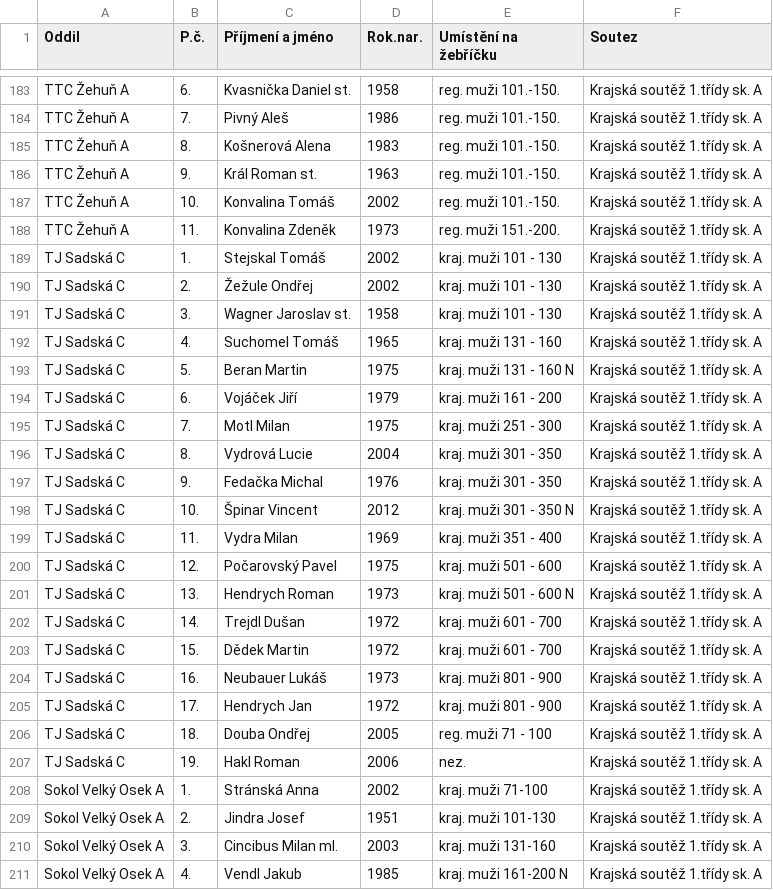
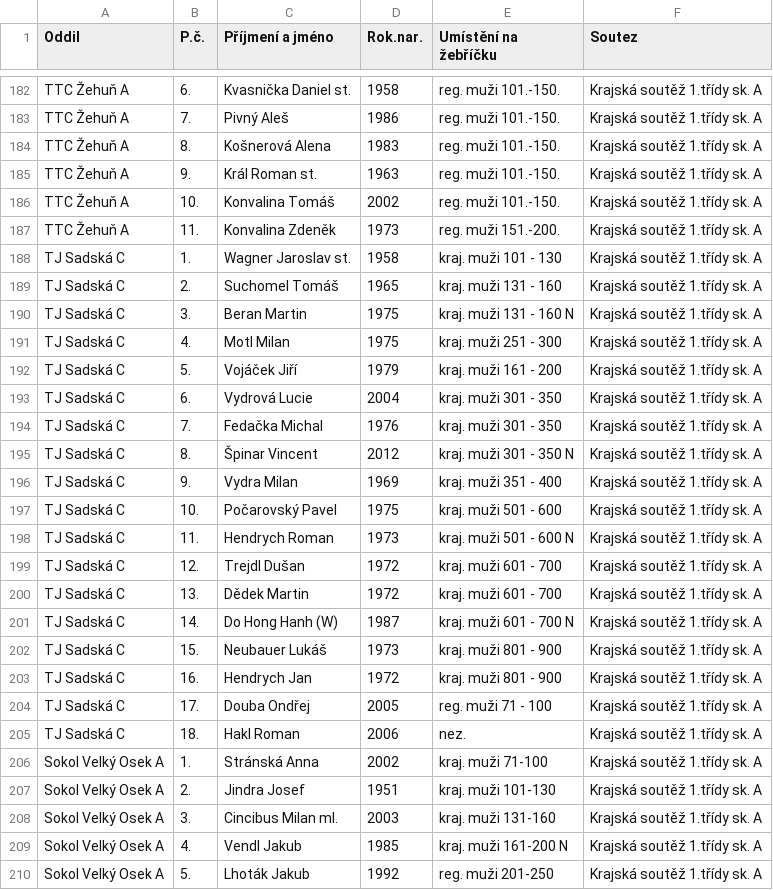
Before and after one commit to dvojtech/stis-soupisky, a CSV file: data/soupisky_420103_2025.csv, drawn as a sheet; only a part is shown, gaps mark what is left out; the shorter side is filled out with more unchanged rows; the diff covers the shown part only.

```diff
--- a/data/soupisky_420103_2025.csv
+++ b/data/soupisky_420103_2025.csv
@@ -188,21 +187,20 @@ TTC Žehuň A;10.;Konvalina Tomáš;2002;reg. muži 101.-150.;Krajská soutěž
 TTC Žehuň A;11.;Konvalina Zdeněk;1973;reg. muži 151.-200.;Krajská soutěž 1.třídy sk. A
-TJ Sadská C;1.;Stejskal Tomáš;2002;kraj. muži 101 - 130;Krajská soutěž 1.třídy sk. A
-TJ Sadská C;2.;Žežule Ondřej;2002;kraj. muži 101 - 130;Krajská soutěž 1.třídy sk. A
-TJ Sadská C;3.;Wagner Jaroslav st.;1958;kraj. muži 101 - 130;Krajská soutěž 1.třídy sk. A
-TJ Sadská C;4.;Suchomel Tomáš;1965;kraj. muži 131 - 160;Krajská soutěž 1.třídy sk. A
-TJ Sadská C;5.;Beran Martin;1975;kraj. muži 131 - 160 N;Krajská soutěž 1.třídy sk. A
-TJ Sadská C;6.;Vojáček Jiří;1979;kraj. muži 161 - 200;Krajská soutěž 1.třídy sk. A
-TJ Sadská C;7.;Motl Milan;1975;kraj. muži 251 - 300;Krajská soutěž 1.třídy sk. A
-TJ Sadská C;8.;Vydrová Lucie;2004;kraj. muži 301 - 350;Krajská soutěž 1.třídy sk. A
-TJ Sadská C;9.;Fedačka Michal;1976;kraj. muži 301 - 350;Krajská soutěž 1.třídy sk. A
-TJ Sadská C;10.;Špinar Vincent;2012;kraj. muži 301 - 350 N;Krajská soutěž 1.třídy sk. A
-TJ Sadská C;11.;Vydra Milan;1969;kraj. muži 351 - 400;Krajská soutěž 1.třídy sk. A
-TJ Sadská C;12.;Počarovský Pavel;1975;kraj. muži 501 - 600;Krajská soutěž 1.třídy sk. A
-TJ Sadská C;13.;Hendrych Roman;1973;kraj. muži 501 - 600 N;Krajská soutěž 1.třídy sk. A
-TJ Sadská C;14.;Trejdl Dušan;1972;kraj. muži 601 - 700;Krajská soutěž 1.třídy sk. A
-TJ Sadská C;15.;Dědek Martin;1972;kraj. muži 601 - 700;Krajská soutěž 1.třídy sk. A
-TJ Sadská C;16.;Neubauer Lukáš;1973;kraj. muži 801 - 900;Krajská soutěž 1.třídy sk. A
-TJ Sadská C;17.;Hendrych Jan;1972;kraj. muži 801 - 900;Krajská soutěž 1.třídy sk. A
-TJ Sadská C;18.;Douba Ondřej;2005;reg. muži 71 - 100;Krajská soutěž 1.třídy sk. A
-TJ Sadská C;19.;Hakl Roman;2006;nez.;Krajská soutěž 1.třídy sk. A
+TJ Sadská C;1.;Wagner Jaroslav st.;1958;kraj. muži 101 - 130;Krajská soutěž 1.třídy sk. A
+TJ Sadská C;2.;Suchomel Tomáš;1965;kraj. muži 131 - 160;Krajská soutěž 1.třídy sk. A
+TJ Sadská C;3.;Beran Martin;1975;kraj. muži 131 - 160 N;Krajská soutěž 1.třídy sk. A
+TJ Sadská C;4.;Motl Milan;1975;kraj. muži 251 - 300;Krajská soutěž 1.třídy sk. A
+TJ Sadská C;5.;Vojáček Jiří;1979;kraj. muži 161 - 200;Krajská soutěž 1.třídy sk. A
+TJ Sadská C;6.;Vydrová Lucie;2004;kraj. muži 301 - 350;Krajská soutěž 1.třídy sk. A
+TJ Sadská C;7.;Fedačka Michal;1976;kraj. muži 301 - 350;Krajská soutěž 1.třídy sk. A
+TJ Sadská C;8.;Špinar Vincent;2012;kraj. muži 301 - 350 N;Krajská soutěž 1.třídy sk. A
+TJ Sadská C;9.;Vydra Milan;1969;kraj. muži 351 - 400;Krajská soutěž 1.třídy sk. A
+TJ Sadská C;10.;Počarovský Pavel;1975;kraj. muži 501 - 600;Krajská soutěž 1.třídy sk. A
+TJ Sadská C;11.;Hendrych Roman;1973;kraj. muži 501 - 600 N;Krajská soutěž 1.třídy sk. A
+TJ Sadská C;12.;Trejdl Dušan;1972;kraj. muži 601 - 700;Krajská soutěž 1.třídy sk. A
+TJ Sadská C;13.;Dědek Martin;1972;kraj. muži 601 - 700;Krajská soutěž 1.třídy sk. A
+TJ Sadská C;14.;Do Hong Hanh (W);1987;kraj. muži 601 - 700 N;Krajská soutěž 1.třídy sk. A
+TJ Sadská C;15.;Neubauer Lukáš;1973;kraj. muži 801 - 900;Krajská soutěž 1.třídy sk. A
+TJ Sadská C;16.;Hendrych Jan;1972;kraj. muži 801 - 900;Krajská soutěž 1.třídy sk. A
+TJ Sadská C;17.;Douba Ondřej;2005;reg. muži 71 - 100;Krajská soutěž 1.třídy sk. A
+TJ Sadská C;18.;Hakl Roman;2006;nez.;Krajská soutěž 1.třídy sk. A
 Sokol Velký Osek A;1.;Stránská Anna;2002;kraj. muži 71-100;Krajská soutěž 1.třídy sk. A
```
Also changed, not shown: 1 added row, 2 removed rows and 15 edited cells elsewhere in this file, data/zebricek_420103_2025_kat-s.csv.
